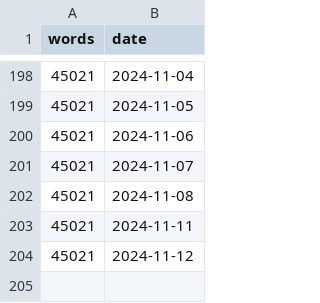
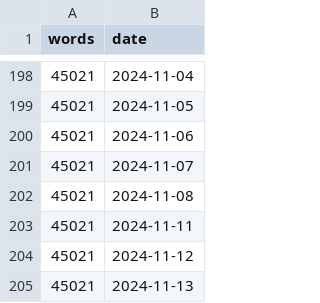
Before and after one commit to CodingCellist/codingcellist.github.io, a CSV file: static/uploads/thesis-plot/wcount.csv, drawn as a sheet; only a part is shown, gaps mark what is left out; the diff names each change by its address in the sheet, - before the commit and + after, or states it on an @@ line.

```diff
--- a/static/uploads/thesis-plot/wcount.csv
+++ b/static/uploads/thesis-plot/wcount.csv
+row 205: 45021 | 2024-11-13
```
Also changed, not shown: 1 other file.
